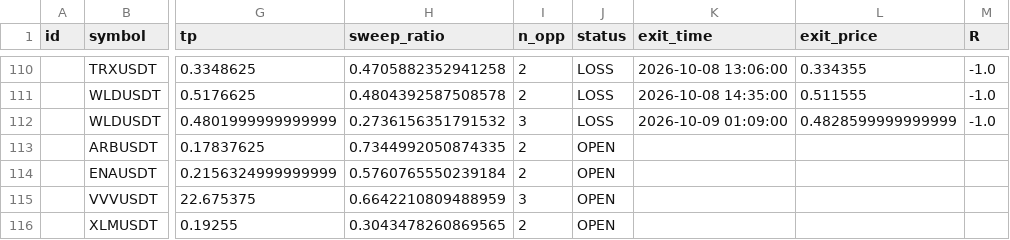
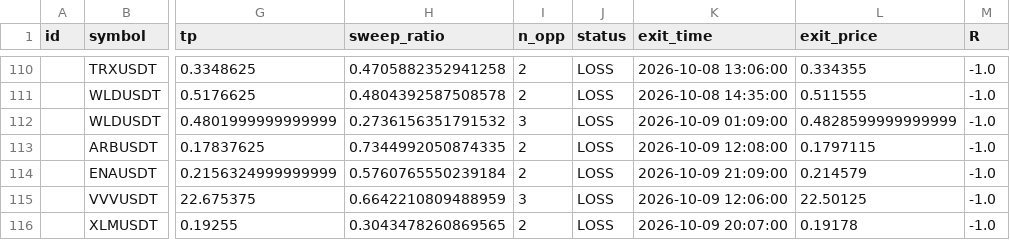
Before and after one commit to riskysptra1903-star/crypto-ict-dashboard, a CSV file: trade_log.csv, drawn as a sheet; only a part is shown, gaps mark what is left out; the diff names each change by its address in the sheet, - before the commit and + after, or states it on an @@ line.

```diff
--- a/trade_log.csv
+++ b/trade_log.csv
-J113:J116 (status): OPEN
+J113:J116 (status): LOSS
-K113 (exit_time): (empty)
+K113 (exit_time): 2026-10-09 12:08:00
-L113 (exit_price): (empty)
+L113 (exit_price): 0.1797115
-M113:M116 (R): (empty)
+M113:M116 (R): -1.0
-K114 (exit_time): (empty)
+K114 (exit_time): 2026-10-09 21:09:00
-L114 (exit_price): (empty)
+L114 (exit_price): 0.214579
-K115 (exit_time): (empty)
+K115 (exit_time): 2026-10-09 12:06:00
-L115 (exit_price): (empty)
+L115 (exit_price): 22.50125
-K116 (exit_time): (empty)
+K116 (exit_time): 2026-10-09 20:07:00
-L116 (exit_price): (empty)
+L116 (exit_price): 0.19178
```
Also changed, not shown: 2 other files.
